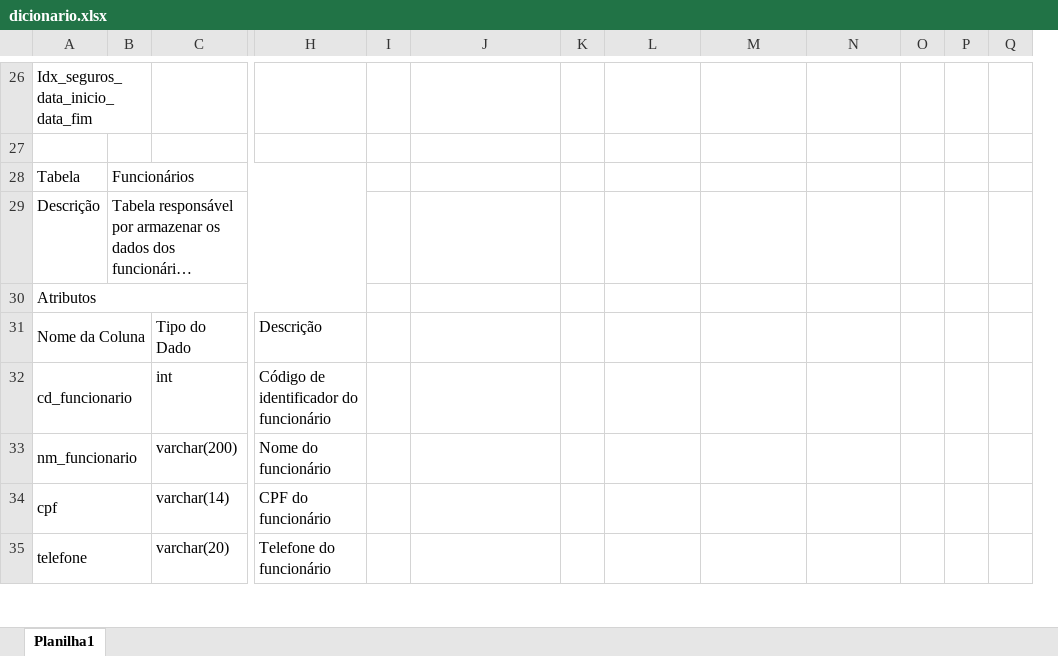
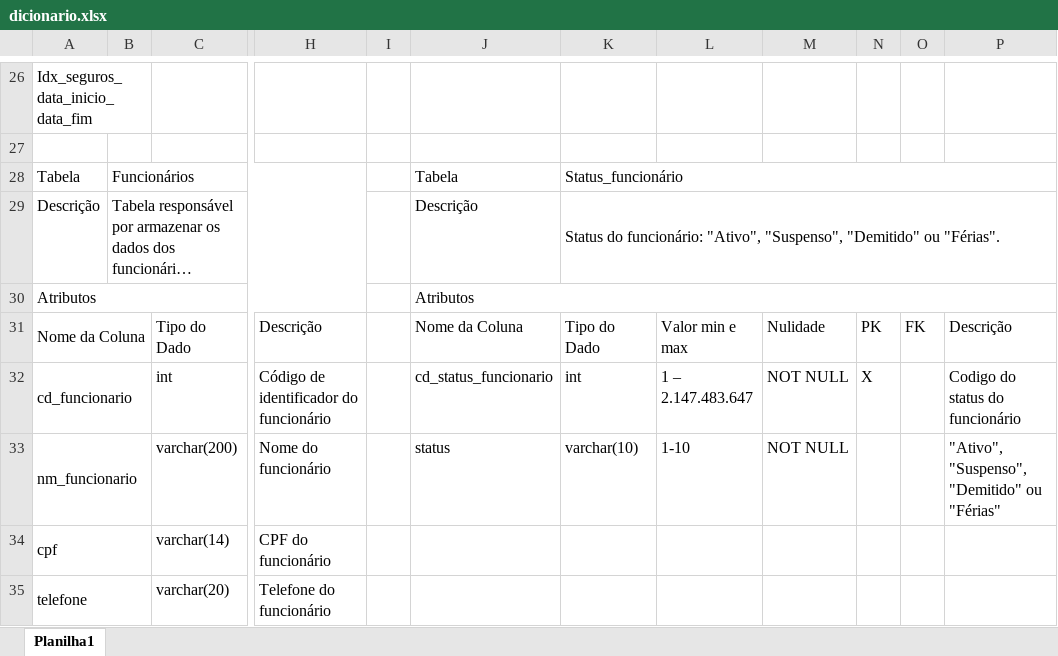
Before and after one commit to joao1824/Sistema-de-Manutencao-de-Veiculos, an Excel workbook: dicionario_tabelas/dicionario.xlsx, sheet Planilha1, drawn as a sheet; only a part is shown, gaps mark what is left out; long unchanged cells end in …; values as stored, in another font and other column widths than the file's, no cell formats; charts and pictures not drawn; removed rows and columns are numbered as before the commit, all else as after; the diff covers the shown part only; the diff names each change by its address in the sheet, - before the commit and + after, or states it on an @@ line.

Commit message:
status tabela

```diff
--- a/dicionario_tabelas/dicionario.xlsx (sheet Planilha1)
+++ b/dicionario_tabelas/dicionario.xlsx (sheet Planilha1)
-column K, empty
-column Q, empty
+column P, rows 32-33: Codigo do status do funcionário | "Ativo", "Suspenso", "Demitido" ou "Férias"
-J28: (empty)
+J28: Tabela
-K28: (empty)
+K28: Status_funcionário
+K28:P28 merged
-J29: (empty)
+J29: Descrição
-K29: (empty)
+K29: Status do funcionário: "Ativo", "Suspenso", "Demitido" ou "Férias".
+K29:P29 merged
@@ row 30 moved to row 16: Atributos @@
@@ row 31 moved to row 17: Nome da Coluna @@
@@ row 16 moved to row 30: Atributos @@
@@ row 17 moved to row 31: Nome da Coluna @@
-J32: (empty)
+J32: cd_status_funcionario
-K32: (empty)
+K32: int
-L32: (empty)
+L32: 1 – 2.147.483.647
-M32:M33: (empty)
+M32:M33: NOT NULL
-N32: (empty)
+N32: X
-J33: (empty)
+J33: status
-K33: (empty)
+K33: varchar(10)
-L33: (empty)
+L33: 1-10
```
Also changed, not shown: 4 added rows, 4 removed rows, 34 edited cells and merged cells elsewhere in this sheet, cell formats, charts or pictures.
